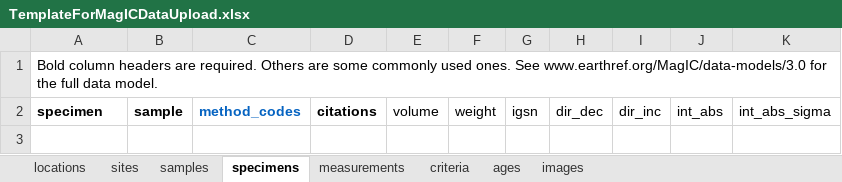
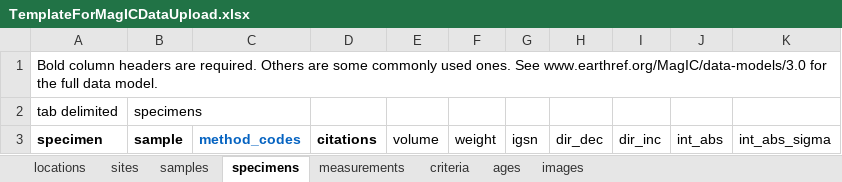
Before and after one commit to earthref/MagIC, an Excel workbook: public/MagIC/help/TemplateForMagICDataUpload.xlsx, sheet specimens, drawn as a sheet; values as stored, in another font and other column widths than the file's, no borders; the diff names each change by its address in the sheet, - before the commit and + after, or states it on an @@ line.

```diff
--- a/public/MagIC/help/TemplateForMagICDataUpload.xlsx (sheet specimens)
+++ b/public/MagIC/help/TemplateForMagICDataUpload.xlsx (sheet specimens)
+row 2: tab delimited | specimens
```
Also changed, not shown: sheet sites, sheet images, sheet criteria, sheet samples, sheet ages, sheet locations, 1 more sheet.
